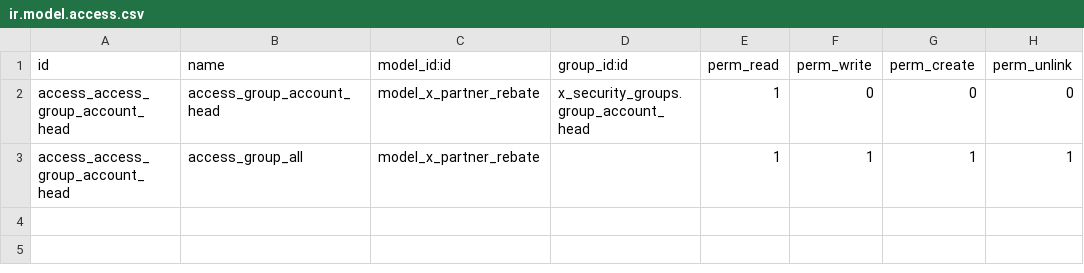
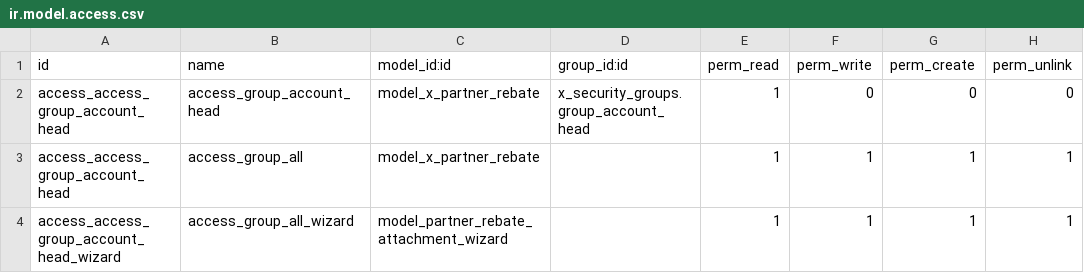
Before and after one commit to tu95ctv/sgvn, a CSV file: x_rebate_management/security/ir.model.access.csv, drawn as a sheet; the diff names each change by its address in the sheet, - before the commit and + after, or states it on an @@ line.

Commit message:
[REF] x_rebate_management: attachment file

```diff
--- a/x_rebate_management/security/ir.model.access.csv
+++ b/x_rebate_management/security/ir.model.access.csv
+row 4: access_access_group_account_head_wizard | access_group_all_wizard | model_partner_rebate_attachment_wizard |  | 1 | 1 | 1 | 1
```
Also changed, not shown: 7 other files.
